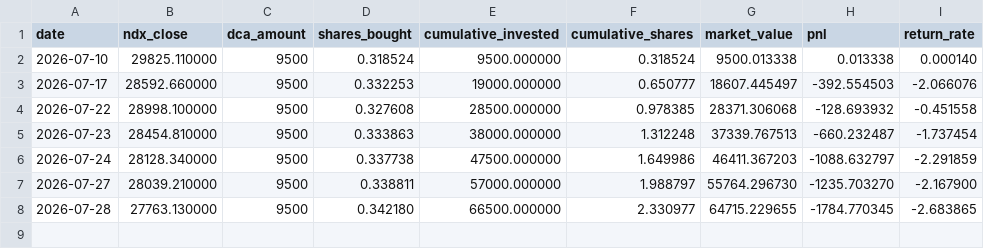
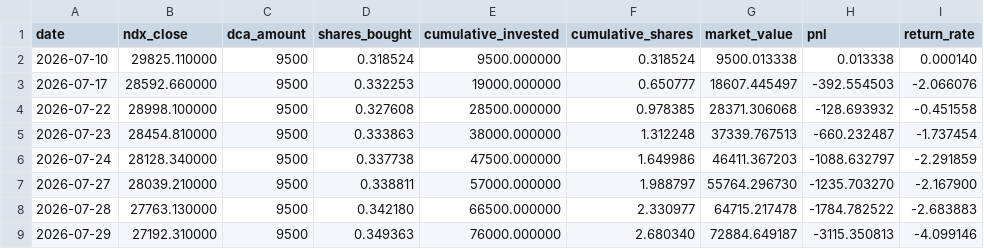
Before and after one commit to eternalee87/A-SHARE-dashboard, a CSV file: ndx_dca/data/dca_history.csv, drawn as a sheet.

```diff
--- a/ndx_dca/data/dca_history.csv
+++ b/ndx_dca/data/dca_history.csv
@@ -7,2 +7,3 @@ date,ndx_close,dca_amount,shares_bought,cumulative_invested,cumulative_shares,ma
 2026-07-27,28039.210000,9500,0.338811,57000.000000,1.988797,55764.296730,-1235.703270,-2.167900
-2026-07-28,27763.130000,9500,0.342180,66500.000000,2.330977,64715.229655,-1784.770345,-2.683865
+2026-07-28,27763.130000,9500,0.342180,66500.000000,2.330977,64715.217478,-1784.782522,-2.683883
+2026-07-29,27192.310000,9500,0.349363,76000.000000,2.680340,72884.649187,-3115.350813,-4.099146
```
Also changed, not shown: ndx_dca/data/ndx_data.csv, ndx_dca/data/vix_data.csv, 4 other files.
